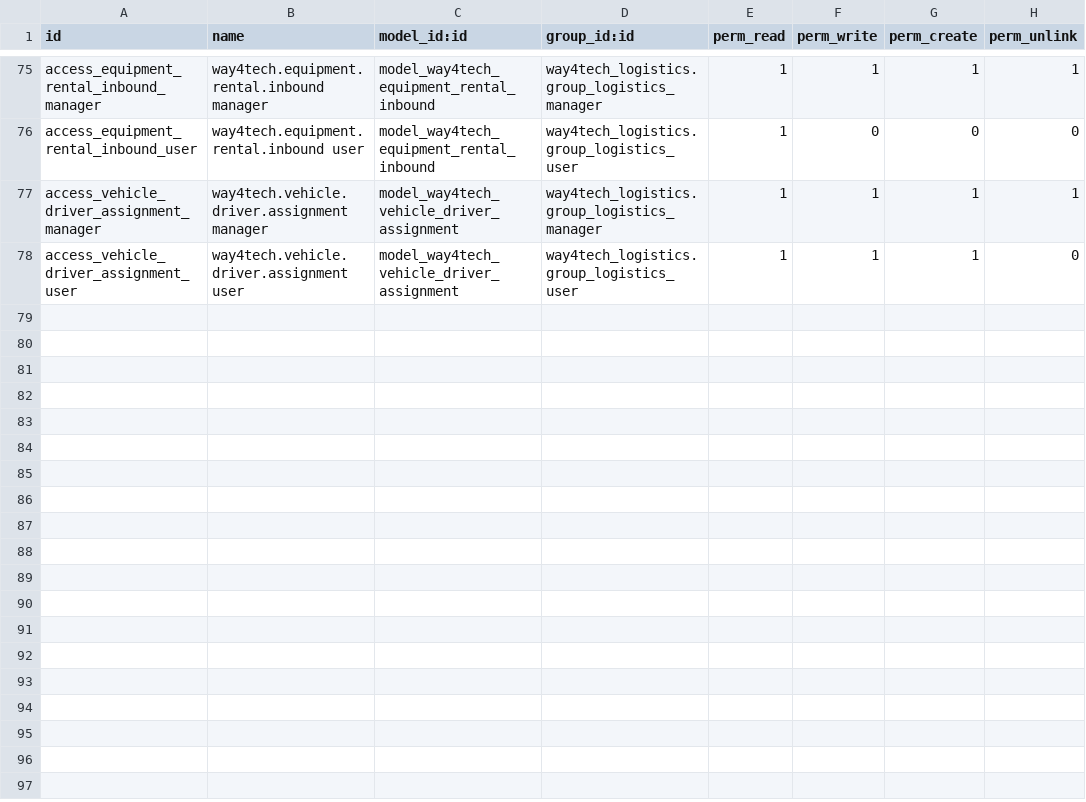
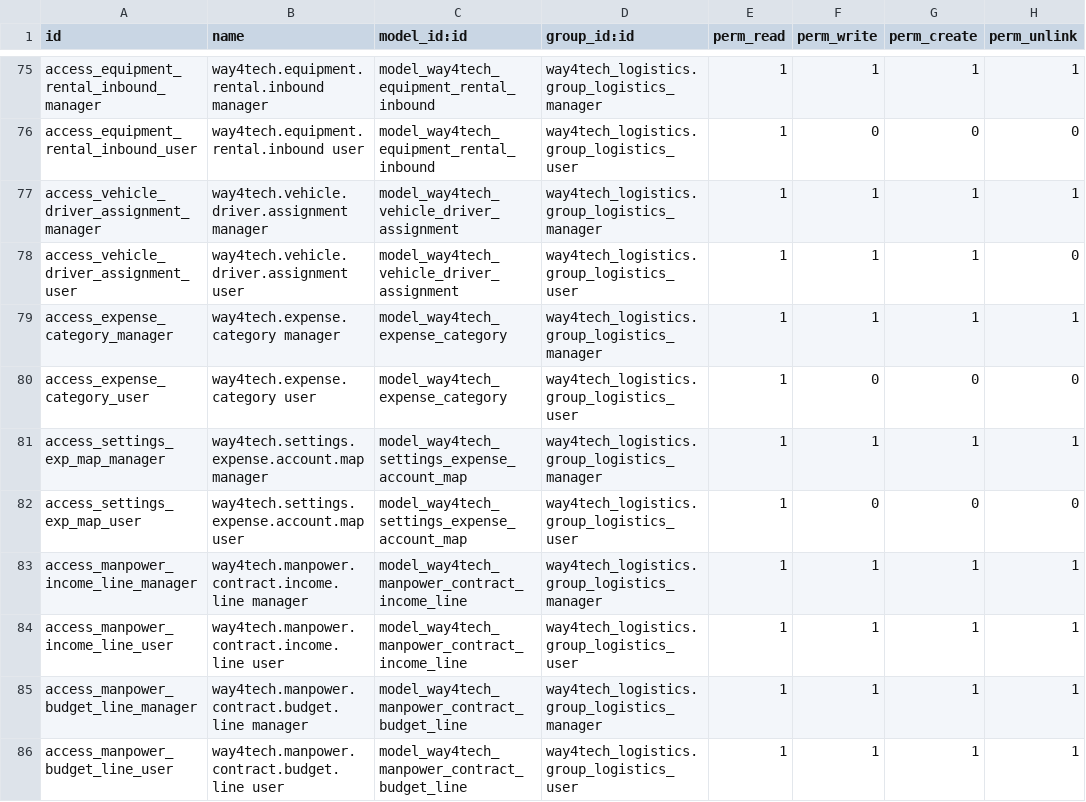
Before and after one commit to waqasriasatjutt/ksa_contract, a CSV file: way4tech_logistics/security/ir.model.access.csv, drawn as a sheet; only a part is shown, gaps mark what is left out; the diff names each change by its address in the sheet, - before the commit and + after, or states it on an @@ line.

Commit message:
manpower.contract v3: P3 PRO ref+block, P4 Project Income tab, P5 Expenses date+category+tags, P6 Timesheet rate/range+per-line invoice, P7 Project Budget vs Actual

```diff
--- a/way4tech_logistics/security/ir.model.access.csv
+++ b/way4tech_logistics/security/ir.model.access.csv
+row 79: access_expense_category_manager | way4tech.expense.category manager | model_way4tech_expense_category | way4tech_logistics.group_logistics_manager | 1 | 1 | 1 | 1
+row 80: access_expense_category_user | way4tech.expense.category user | model_way4tech_expense_category | way4tech_logistics.group_logistics_user | 1 | 0 | 0 | 0
+row 81: access_settings_exp_map_manager | way4tech.settings.expense.account.map manager | model_way4tech_settings_expense_account_map | way4tech_logistics.group_logistics_manager | 1 | 1 | 1 | 1
+row 82: access_settings_exp_map_user | way4tech.settings.expense.account.map user | model_way4tech_settings_expense_account_map | way4tech_logistics.group_logistics_user | 1 | 0 | 0 | 0
+row 83: access_manpower_income_line_manager | way4tech.manpower.contract.income.line manager | model_way4tech_manpower_contract_income_line | way4tech_logistics.group_logistics_manager | 1 | 1 | 1 | 1
+row 84: access_manpower_income_line_user | way4tech.manpower.contract.income.line user | model_way4tech_manpower_contract_income_line | way4tech_logistics.group_logistics_user | 1 | 1 | 1 | 1
+row 85: access_manpower_budget_line_manager | way4tech.manpower.contract.budget.line manager | model_way4tech_manpower_contract_budget_line | way4tech_logistics.group_logistics_manager | 1 | 1 | 1 | 1
+row 86: access_manpower_budget_line_user | way4tech.manpower.contract.budget.line user | model_way4tech_manpower_contract_budget_line | way4tech_logistics.group_logistics_user | 1 | 1 | 1 | 1
```
Also changed, not shown: 13 other files.
